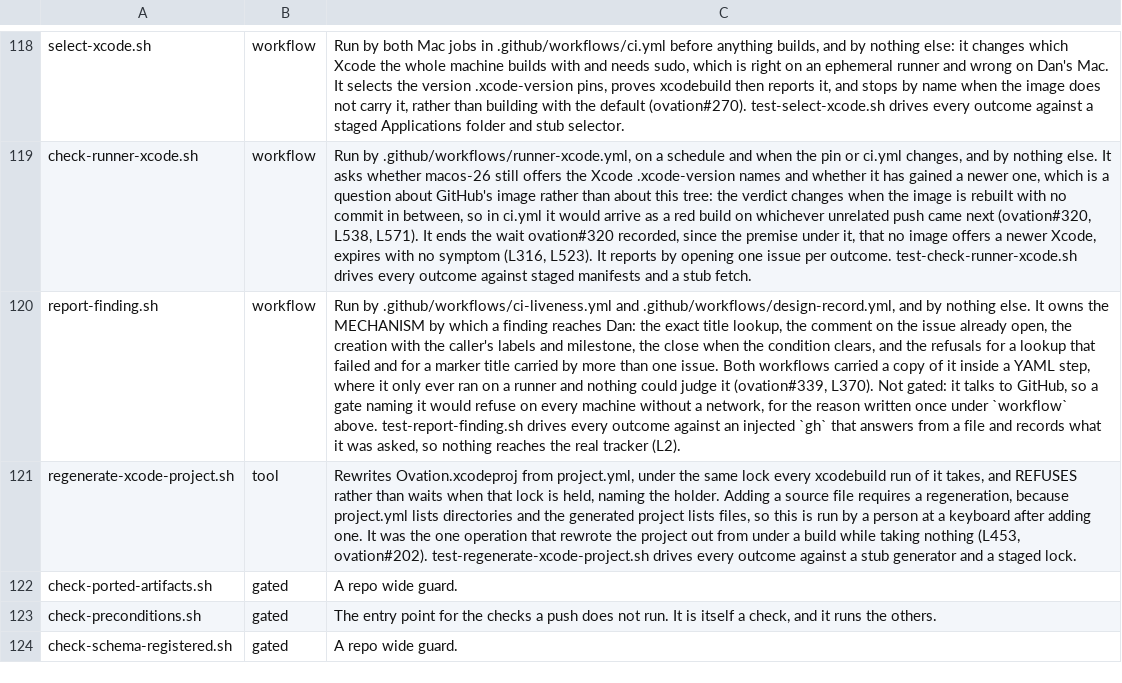
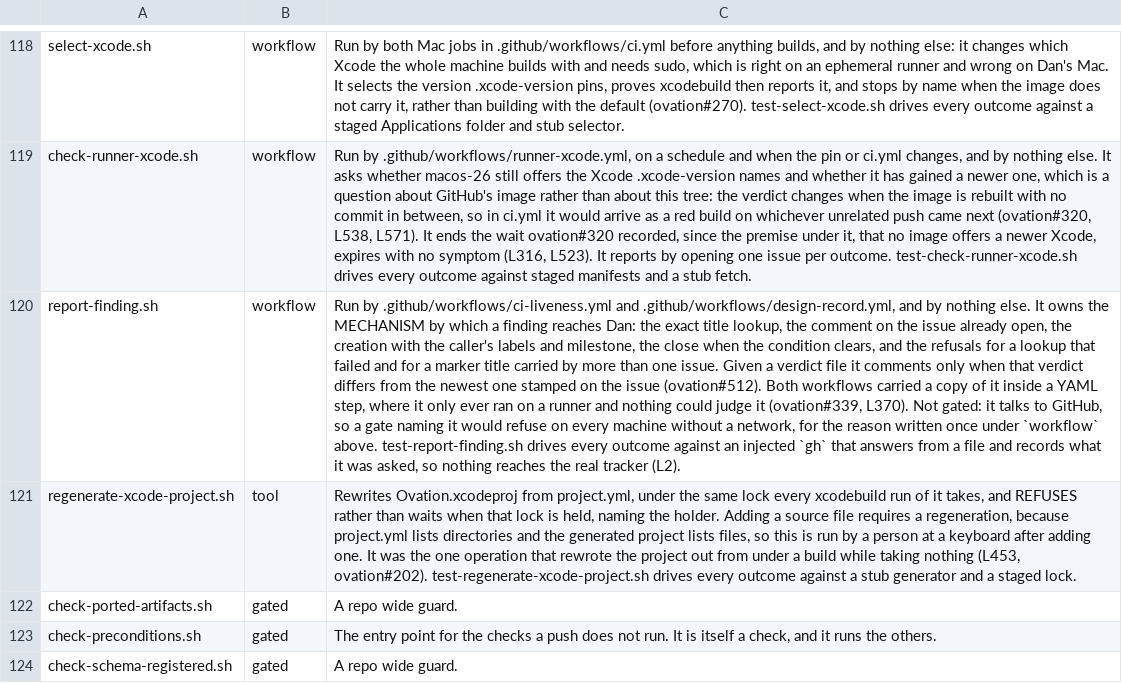
Before and after one commit to danwright32/ovation, a TSV file: scripts/lib/script-roles.tsv, drawn as a sheet; only a part is shown, gaps mark what is left out; the diff names each change by its address in the sheet, - before the commit and + after, or states it on an @@ line.

```diff
--- a/scripts/lib/script-roles.tsv
+++ b/scripts/lib/script-roles.tsv
-C120: …one issue. Both workflows…
+C120: …one issue. Given a verdict file it comments only when that verdict differs from the newest one stamped on the issue (ovation#512). Both workflows…
```
Also changed, not shown: 3 other files.
